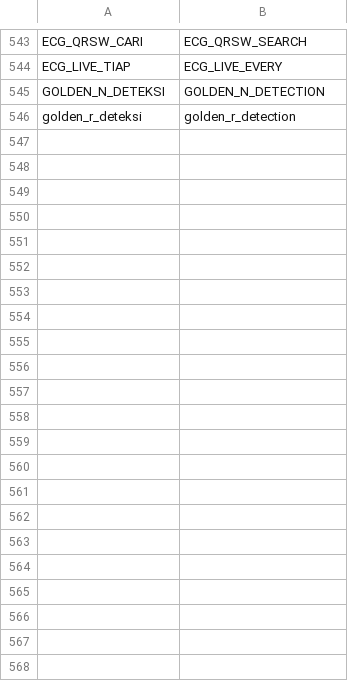
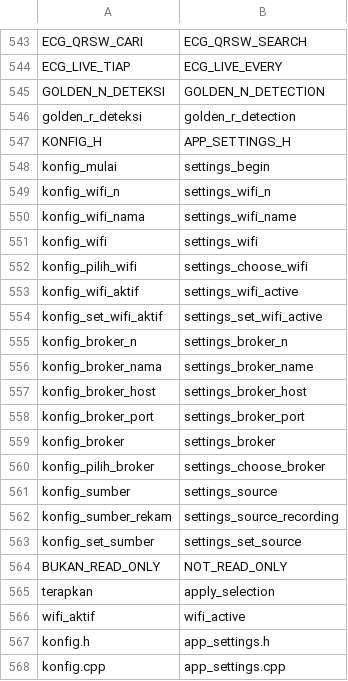
Before and after one commit to mrrizaldi/projek-akhir, a TSV file: scripts/rename_map.tsv, drawn as a sheet; only a part is shown, gaps mark what is left out; the diff names each change by its address in the sheet, - before the commit and + after, or states it on an @@ line.

```diff
--- a/scripts/rename_map.tsv
+++ b/scripts/rename_map.tsv
+row 547: KONFIG_H | APP_SETTINGS_H
+row 548: konfig_mulai | settings_begin
+row 549: konfig_wifi_n | settings_wifi_n
+row 550: konfig_wifi_nama | settings_wifi_name
+row 551: konfig_wifi | settings_wifi
+row 552: konfig_pilih_wifi | settings_choose_wifi
+row 553: konfig_wifi_aktif | settings_wifi_active
+row 554: konfig_set_wifi_aktif | settings_set_wifi_active
+row 555: konfig_broker_n | settings_broker_n
+row 556: konfig_broker_nama | settings_broker_name
+row 557: konfig_broker_host | settings_broker_host
+row 558: konfig_broker_port | settings_broker_port
+row 559: konfig_broker | settings_broker
+row 560: konfig_pilih_broker | settings_choose_broker
+row 561: konfig_sumber | settings_source
+row 562: konfig_sumber_rekam | settings_source_recording
+row 563: konfig_set_sumber | settings_set_source
+row 564: BUKAN_READ_ONLY | NOT_READ_ONLY
+row 565: terapkan | apply_selection
+row 566: wifi_aktif | wifi_active
+row 567: konfig.h | app_settings.h
+row 568: konfig.cpp | app_settings.cpp
```
Also changed, not shown: scripts/rename_map_scoped.tsv, 11 other files.
